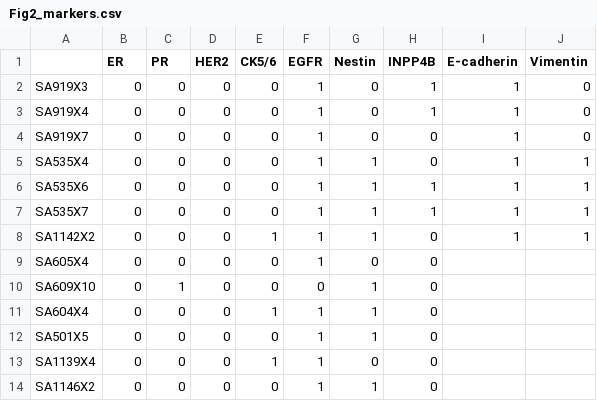
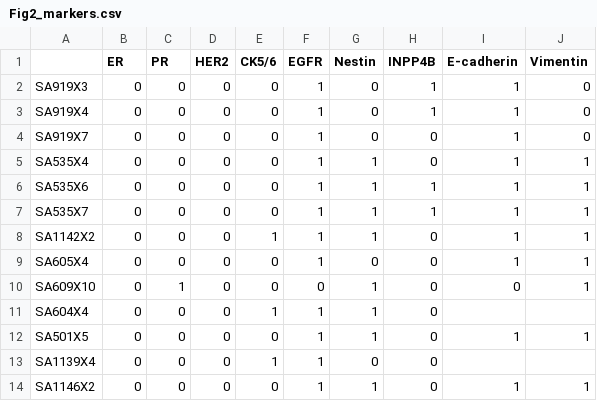
Before and after one commit to molonc/metastasis_material, a CSV file: figures/Fig2_markers.csv, drawn as a sheet.

Commit message:
New figures

```diff
--- a/figures/Fig2_markers.csv
+++ b/figures/Fig2_markers.csv
@@ -8,7 +8,7 @@ SA535X7,0,0,0,0,1,1,1,1,1
 SA1142X2,0,0,0,1,1,1,0,1,1
-SA605X4,0,0,0,0,1,0,0,,
-SA609X10,0,1,0,0,0,1,0,,
+SA605X4,0,0,0,0,1,0,0,1,1
+SA609X10,0,1,0,0,0,1,0,0,1
 SA604X4,0,0,0,1,1,1,0,,
-SA501X5,0,0,0,0,1,1,0,,
+SA501X5,0,0,0,0,1,1,0,1,1
 SA1139X4,0,0,0,1,1,0,0,,
-SA1146X2,0,0,0,0,1,1,0,,
+SA1146X2,0,0,0,0,1,1,0,1,1
```
Also changed, not shown: figures/Fig2_metastatic.csv, figures/Fig2_nonmetastatic.csv, 41 other files.
